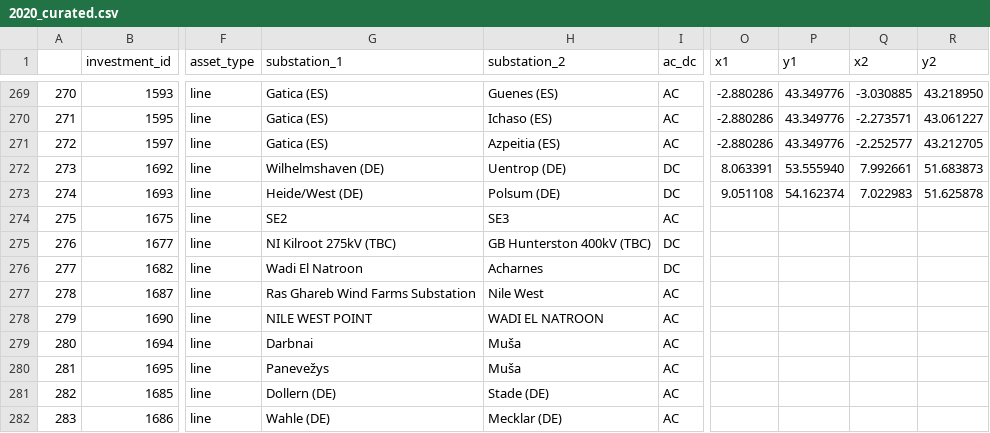
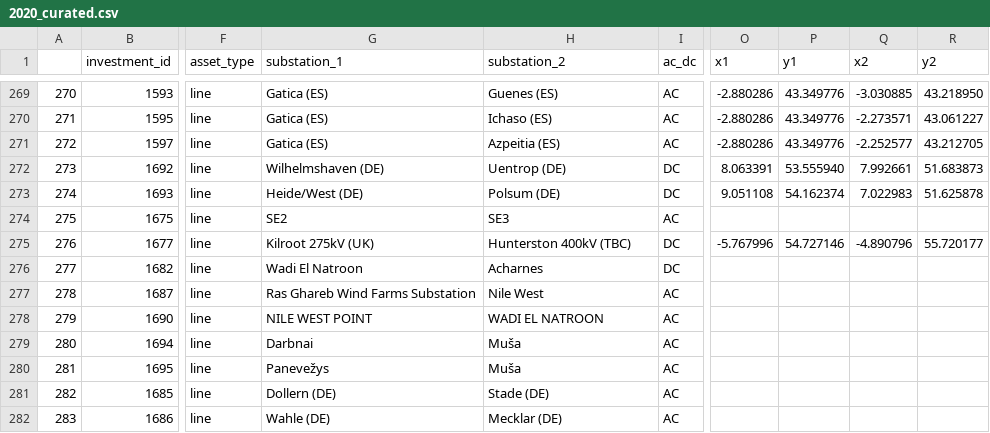
Before and after one commit to grecht/tyndp_to_pypsa, a CSV file: 2020/2020_curated.csv, drawn as a sheet; only a part is shown, gaps mark what is left out; the diff names each change by its address in the sheet, - before the commit and + after, or states it on an @@ line.

Commit message:
Add proj 1040

```diff
--- a/2020/2020_curated.csv
+++ b/2020/2020_curated.csv
-G275 (substation_1): NI Kilroot 275kV (TBC)
+G275 (substation_1): Kilroot 275kV (UK)
-H275 (substation_2): GB Hunterston 400kV (TBC)
+H275 (substation_2): Hunterston 400kV (TBC)
-O275 (x1): (empty)
+O275 (x1): -5.767996
-P275 (y1): (empty)
+P275 (y1): 54.727146
-Q275 (x2): (empty)
+Q275 (x2): -4.890796
-R275 (y2): (empty)
+R275 (y2): 55.720177
```
